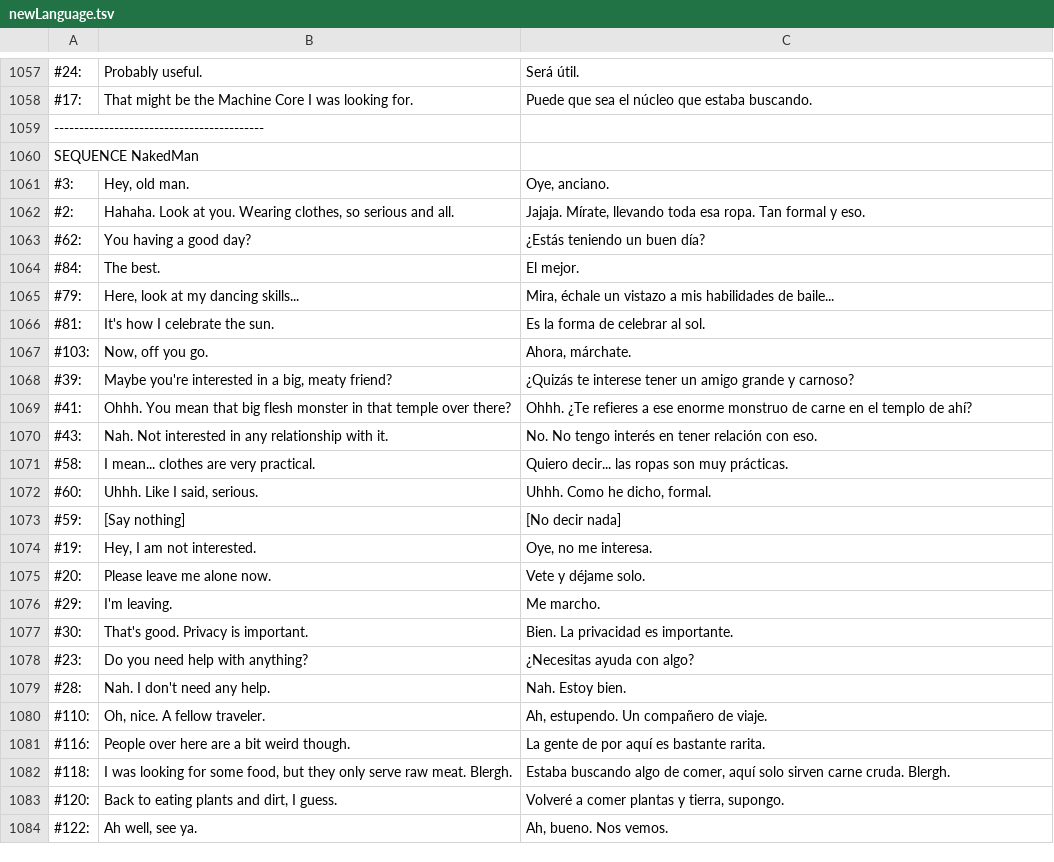
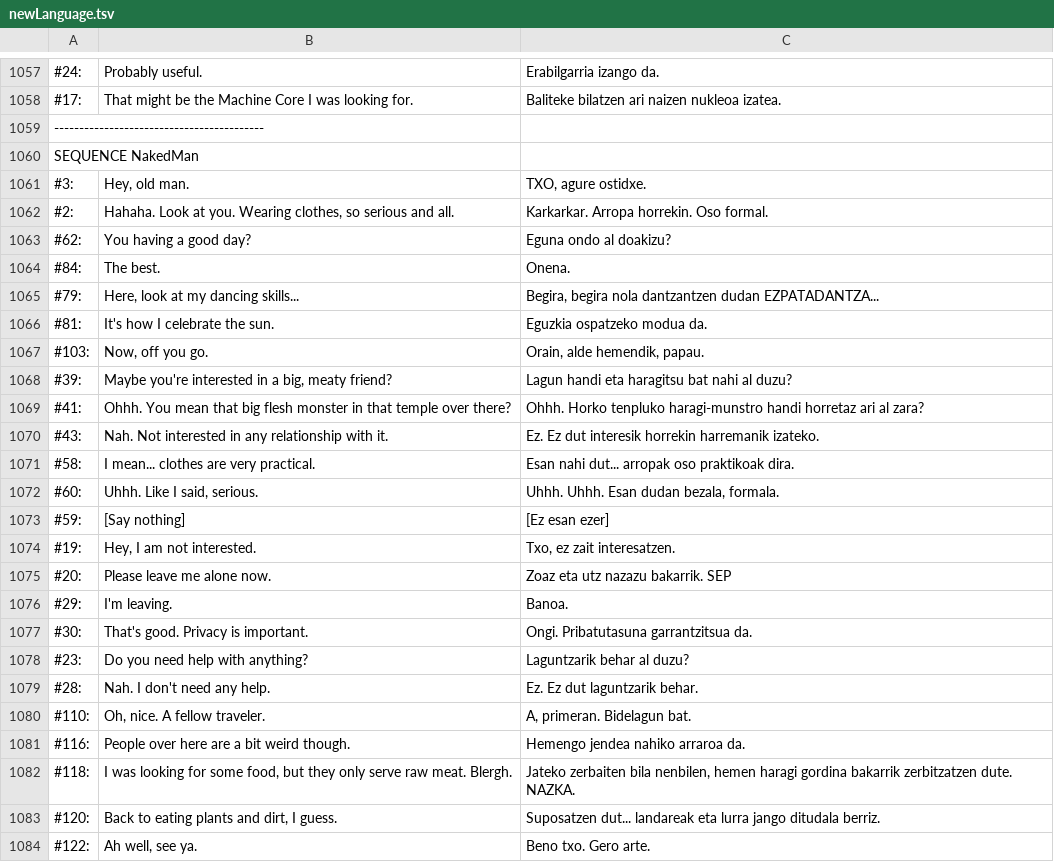
Before and after one commit to ZiTAL/JokoakEuskaraz, a TSV file: DeathTrash/basque_translation/newLanguage.tsv, drawn as a sheet; only a part is shown, gaps mark what is left out; the diff covers the shown part only; the diff names each change by its address in the sheet, - before the commit and + after, or states it on an @@ line.

```diff
--- a/DeathTrash/basque_translation/newLanguage.tsv
+++ b/DeathTrash/basque_translation/newLanguage.tsv
-C1057: Será útil.
+C1057: Erabilgarria izango da.
-C1058: Puede que sea el núcleo que estaba buscando.
+C1058: Baliteke bilatzen ari naizen nukleoa izatea.
-C1061: Oye, anciano.
+C1061: TXO, agure ostidxe.
-C1062: Jajaja. Mírate, llevando toda esa ropa. Tan formal y eso.
+C1062: Karkarkar. Arropa horrekin. Oso formal.
-C1063: ¿Estás teniendo un buen día?
+C1063: Eguna ondo al doakizu?
-C1064: El mejor.
+C1064: Onena.
-C1065: Mira, échale un vistazo a mis habilidades de baile...
+C1065: Begira, begira nola dantzantzen dudan EZPATADANTZA...
-C1066: Es la forma de celebrar al sol.
+C1066: Eguzkia ospatzeko modua da.
-C1067: Ahora, márchate.
+C1067: Orain, alde hemendik, papau.
-C1068: ¿Quizás te interese tener un amigo grande y carnoso?
+C1068: Lagun handi eta haragitsu bat nahi al duzu?
-C1069: Ohhh. ¿Te refieres a ese enorme monstruo de carne en el templo de ahí?
+C1069: Ohhh. Horko tenpluko haragi-munstro handi horretaz ari al zara?
-C1070: No. No tengo interés en tener relación con eso.
+C1070: Ez. Ez dut interesik horrekin harremanik izateko.
-C1071: Quiero decir... las ropas son muy prácticas.
+C1071: Esan nahi dut... arropak oso praktikoak dira.
-C1072: Uhhh. Como he dicho, formal.
+C1072: Uhhh. Uhhh. Esan dudan bezala, formala.
-C1073: [No decir nada]
+C1073: [Ez esan ezer]
-C1074: Oye, no me interesa.
+C1074: Txo, ez zait interesatzen.
-C1075: Vete y déjame solo.
+C1075: Zoaz eta utz nazazu bakarrik. SEP
-C1076: Me marcho.
+C1076: Banoa.
-C1077: Bien. La privacidad es importante.
+C1077: Ongi. Pribatutasuna garrantzitsua da.
-C1078: ¿Necesitas ayuda con algo?
+C1078: Laguntzarik behar al duzu?
-C1079: Nah. Estoy bien.
+C1079: Ez. Ez dut laguntzarik behar.
-C1080: Ah, estupendo. Un compañero de viaje.
+C1080: A, primeran. Bidelagun bat.
-C1081: La gente de por aquí es bastante rarita.
+C1081: Hemengo jendea nahiko arraroa da.
-C1082: Estaba buscando algo de comer, aquí solo sirven carne cruda. Blergh.
+C1082: Jateko zerbaiten bila nenbilen, hemen haragi gordina bakarrik zerbitzatzen dute. NAZKA.
-C1083: Volveré a comer plantas y tierra, supongo.
+C1083: Suposatzen dut... landareak eta lurra jango ditudala berriz.
-C1084: Ah, bueno. Nos vemos.
+C1084: Beno txo. Gero arte.
```
Also changed, not shown: 66 edited cells elsewhere in this file.
